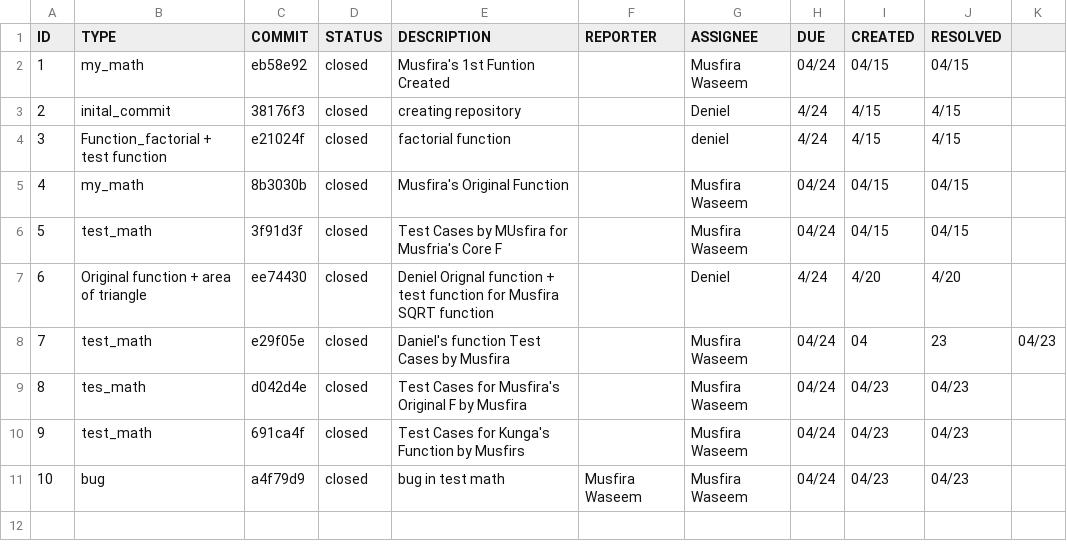
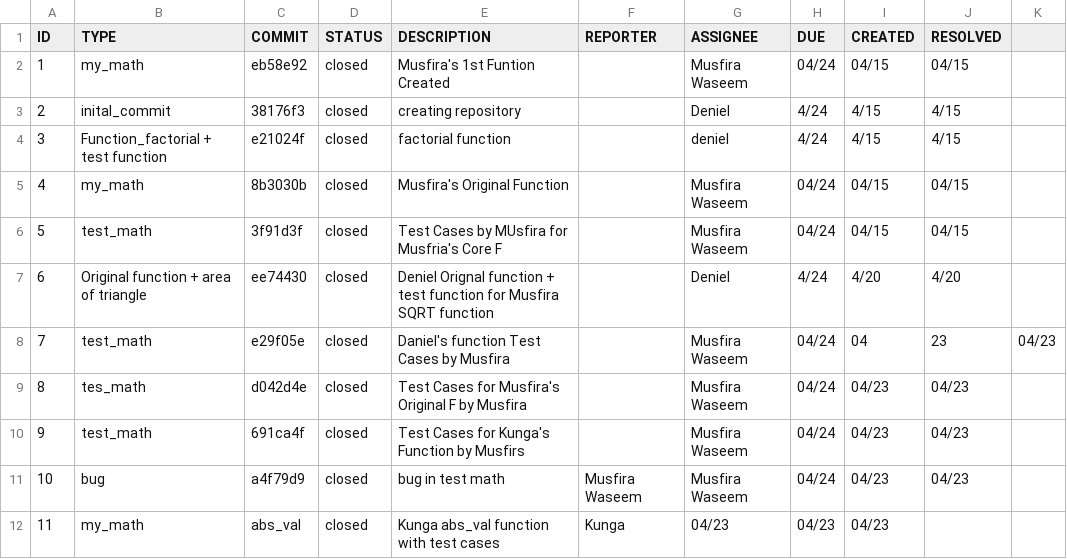
Before and after one commit to zhangdeniel11/ET574-H-PROJECT2-group2, a CSV file: Issue_Tracker.csv, drawn as a sheet; the diff names each change by its address in the sheet, - before the commit and + after, or states it on an @@ line.

Commit message:
Added Kunga issue tracker entry

```diff
--- a/Issue_Tracker.csv
+++ b/Issue_Tracker.csv
+row 12: 11 | my_math | abs_val | closed | Kunga abs_val function with test cases | Kunga | 04/23 | 04/23 | 04/23
```
